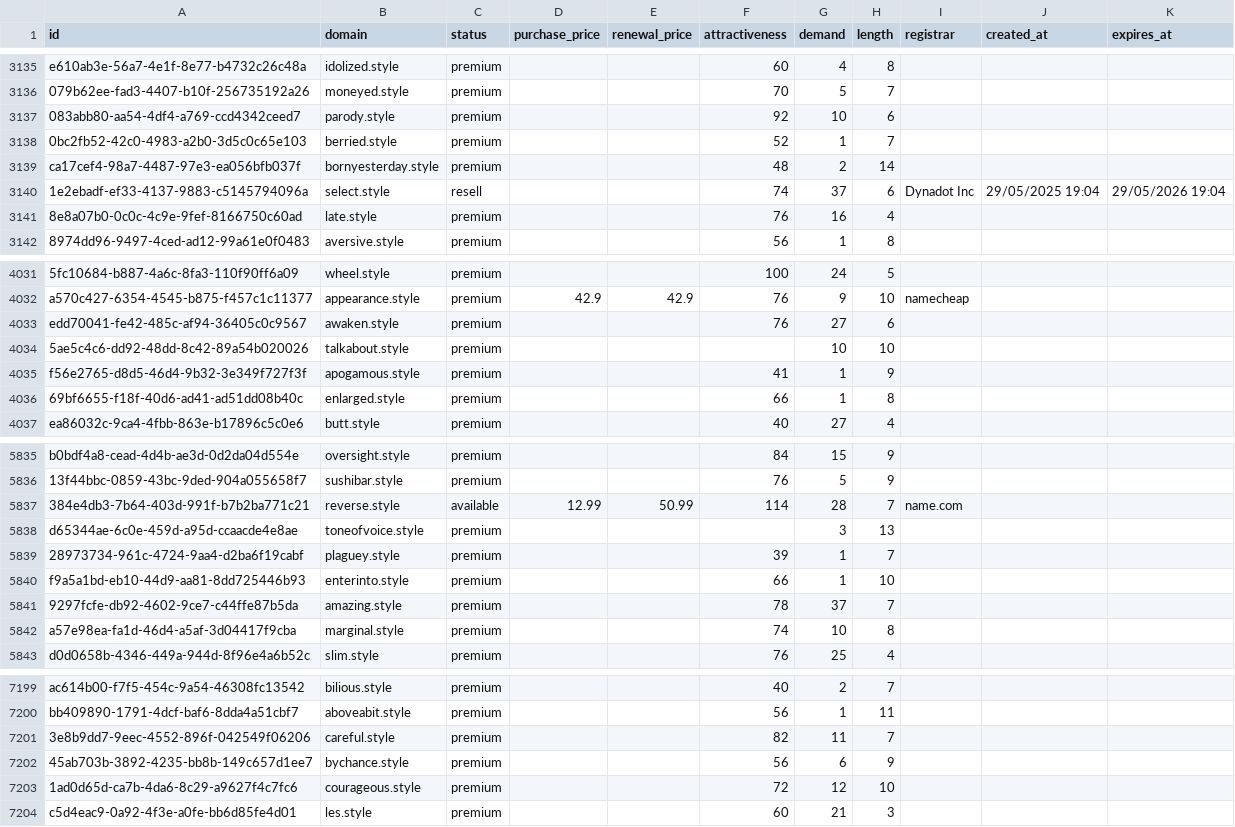
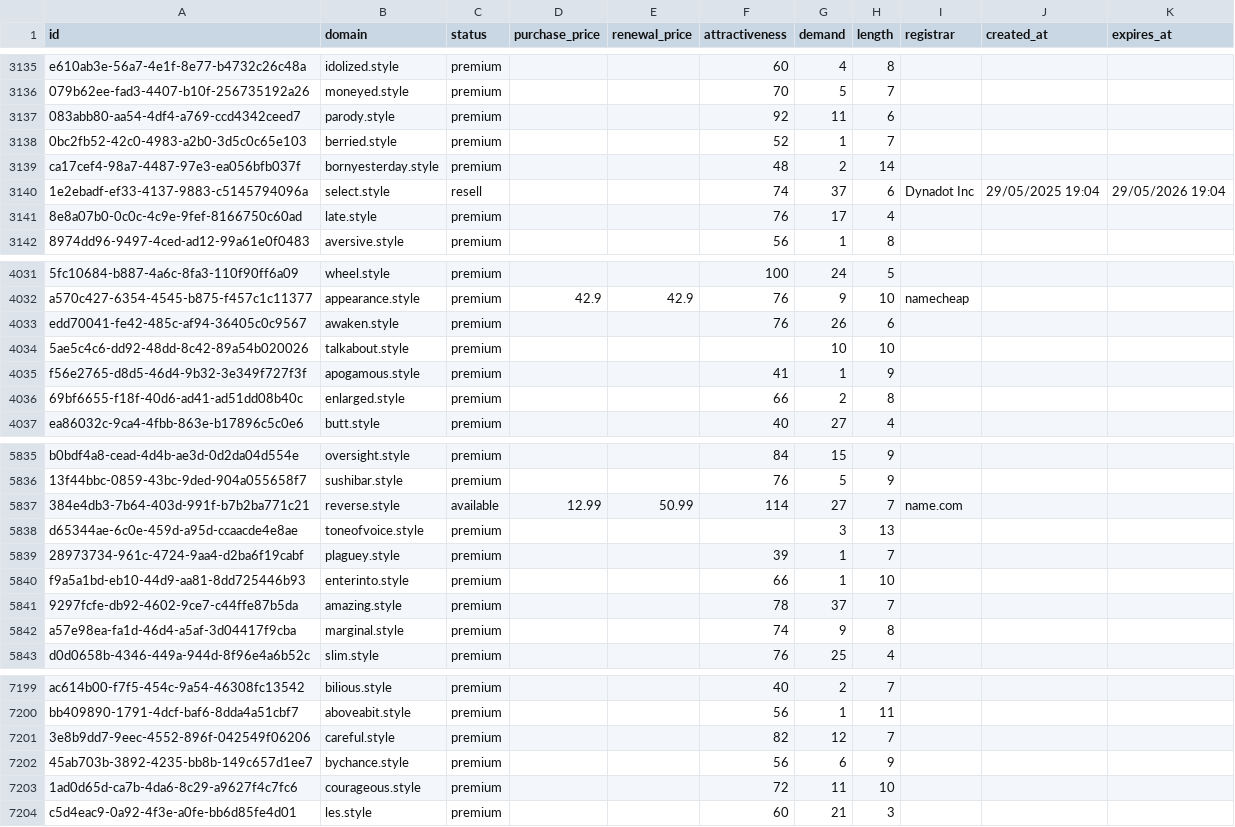
Before and after one commit to UniqueDomains/style-oneword-domains, a CSV file: style.csv, drawn as a sheet; only a part is shown, gaps mark what is left out; the diff covers the shown part only; the diff names each change by its address in the sheet, - before the commit and + after, or states it on an @@ line.

```diff
--- a/style.csv
+++ b/style.csv
-G3137 (demand): 10
+G3137 (demand): 11
-G3141 (demand): 16
+G3141 (demand): 17
-G4033 (demand): 27
+G4033 (demand): 26
-G4036 (demand): 1
+G4036 (demand): 2
-G5837 (demand): 28
+G5837 (demand): 27
-G5842 (demand): 10
+G5842 (demand): 9
-G7201 (demand): 11
+G7201 (demand): 12
-G7203 (demand): 12
+G7203 (demand): 11
```
Also changed, not shown: 172 edited cells elsewhere in this file, 4 other files.
